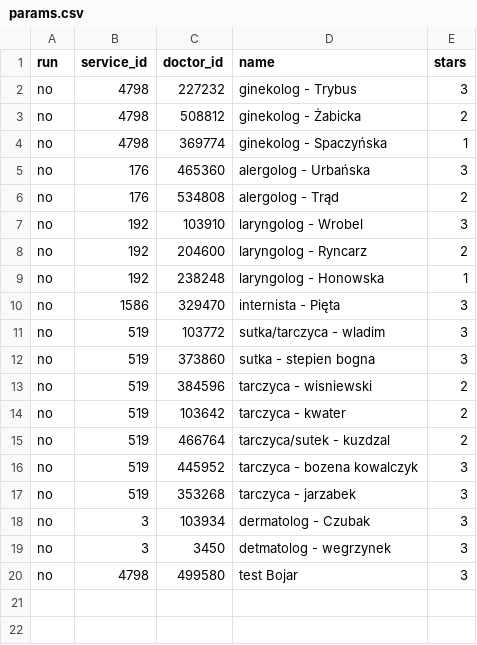
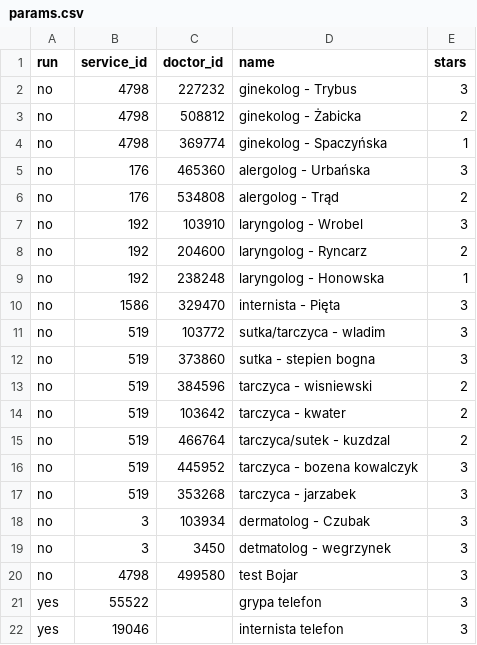
Before and after one commit to Isslea/MediCalendar, a CSV file: mediApp/params.csv, drawn as a sheet.

Commit message:
add phone internista

```diff
--- a/mediApp/params.csv
+++ b/mediApp/params.csv
@@ -20 +20,3 @@ no,3,3450,detmatolog - wegrzynek,3
 no,4798,499580,test Bojar,3
+yes,55522,,grypa telefon,3
+yes,19046,,internista telefon,3
```
Also changed, not shown: 1 other file.
